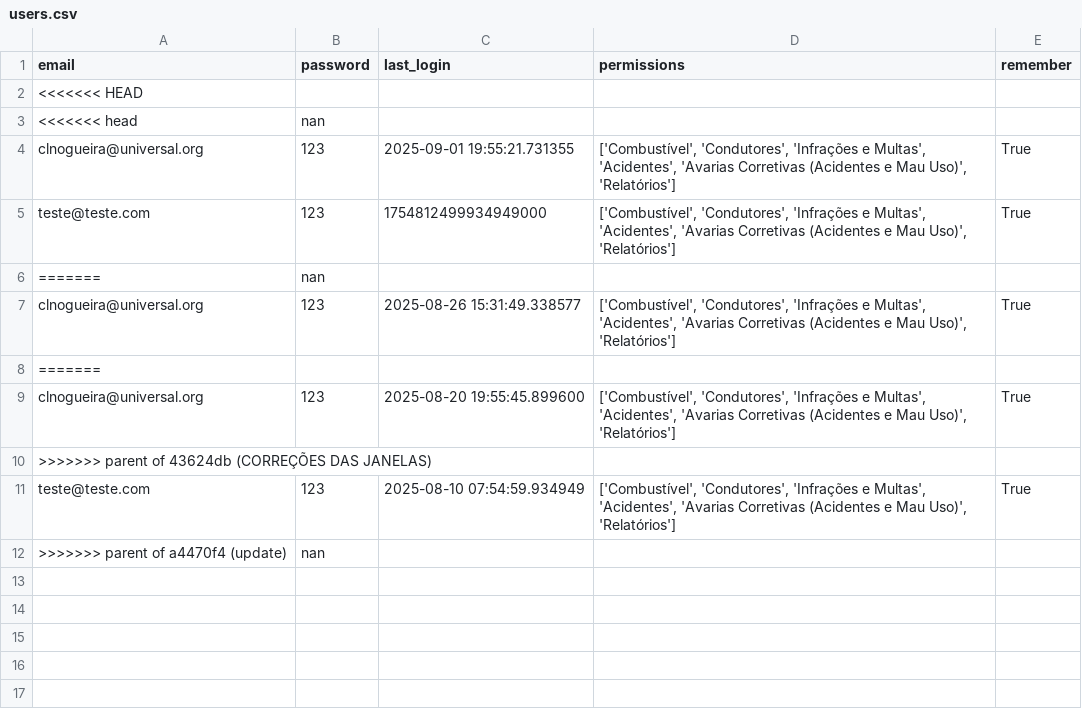
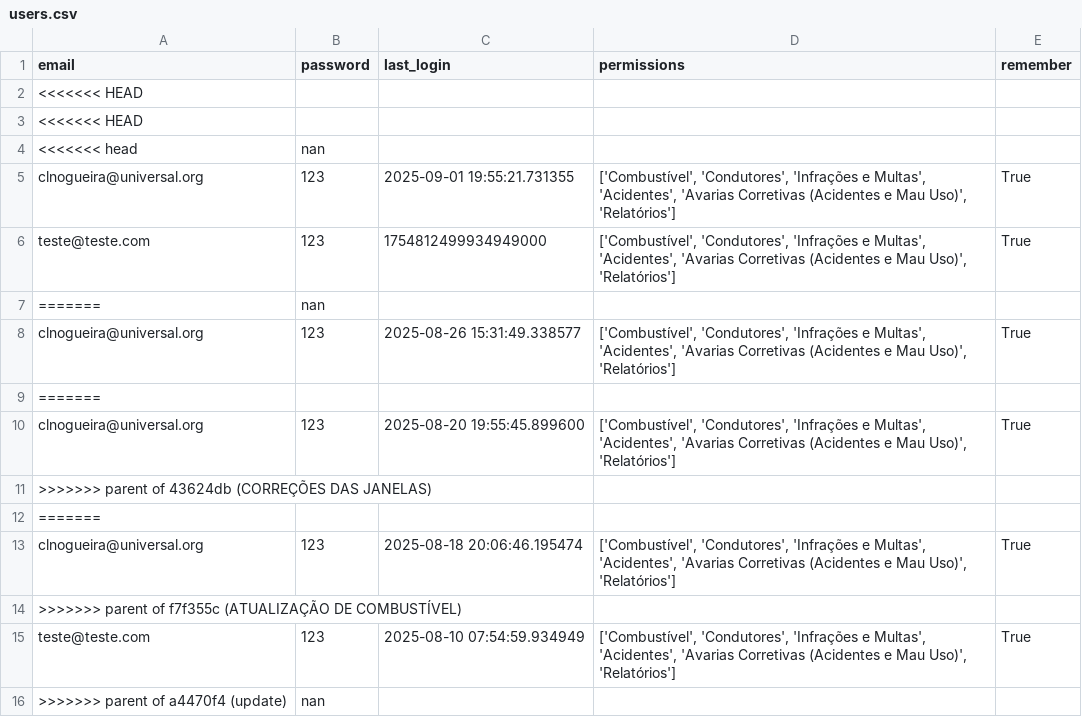
Before and after one commit to Claudio-NG/GEST-O-DE-FROTAS, a CSV file: users.csv, drawn as a sheet.

```diff
--- a/users.csv
+++ b/users.csv
@@ -2,2 +2,3 @@ email,password,last_login,permissions,remember
 <<<<<<< HEAD
+<<<<<<< HEAD
 <<<<<<< head,nan,,,
@@ -10,2 +11,5 @@ clnogueira@universal.org,123,2025-08-20 19:55:45.899600,"['Combustível', 'Condu
 >>>>>>> parent of 43624db (CORREÇÕES DAS JANELAS)
+=======
+clnogueira@universal.org,123,2025-08-18 20:06:46.195474,"['Combustível', 'Condutores', 'Infrações e Multas', 'Acidentes', 'Avarias Corretivas (Acidentes e Mau Uso)', 'Relatórios']",True
+>>>>>>> parent of f7f355c (ATUALIZAÇÃO DE COMBUSTÍVEL)
 teste@teste.com,123,2025-08-10 07:54:59.934949,"['Combustível', 'Condutores', 'Infrações e Multas', 'Acidentes', 'Avarias Corretivas (Acidentes e Mau Uso)', 'Relatórios']",True
```
Also changed, not shown: 2 other files.
